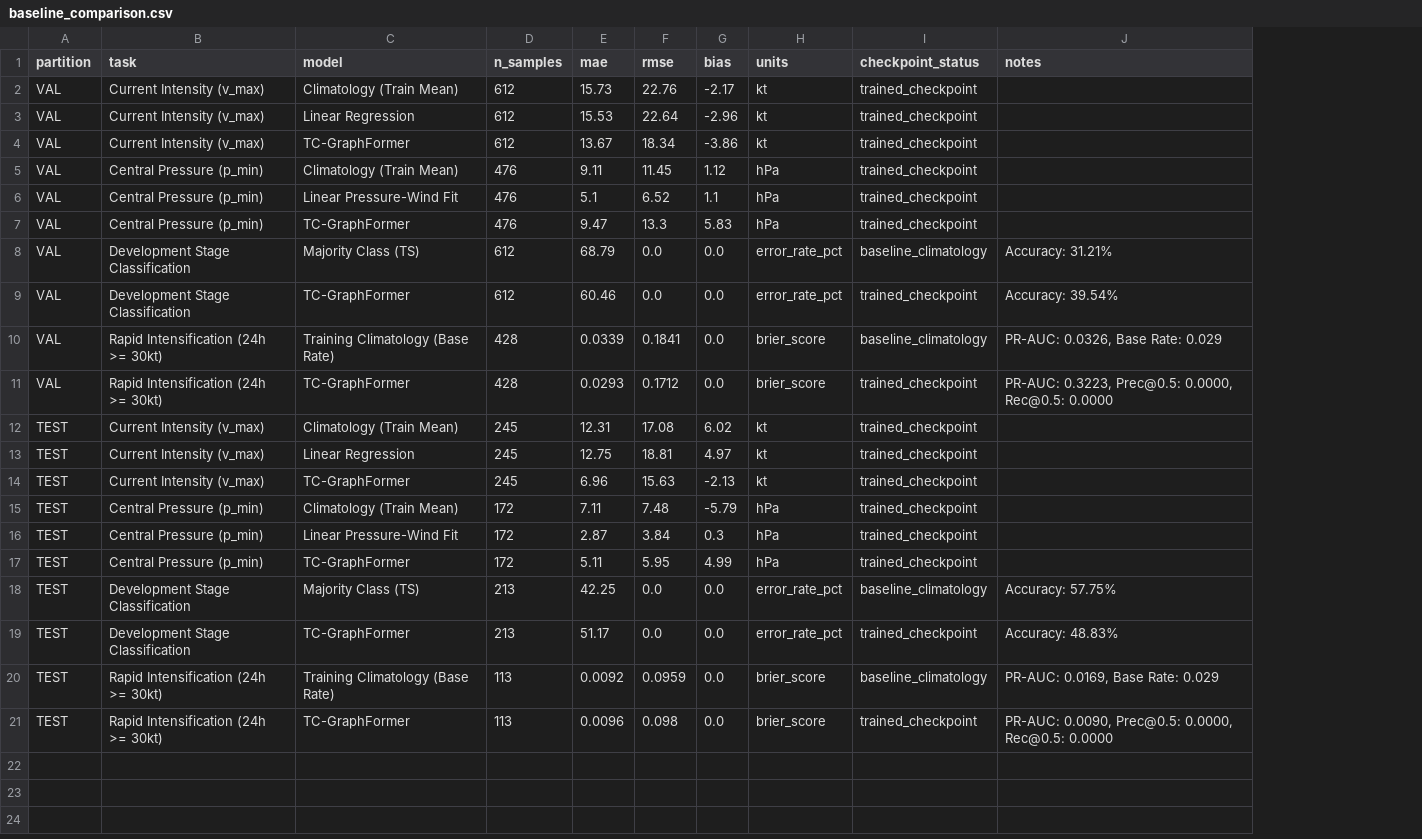
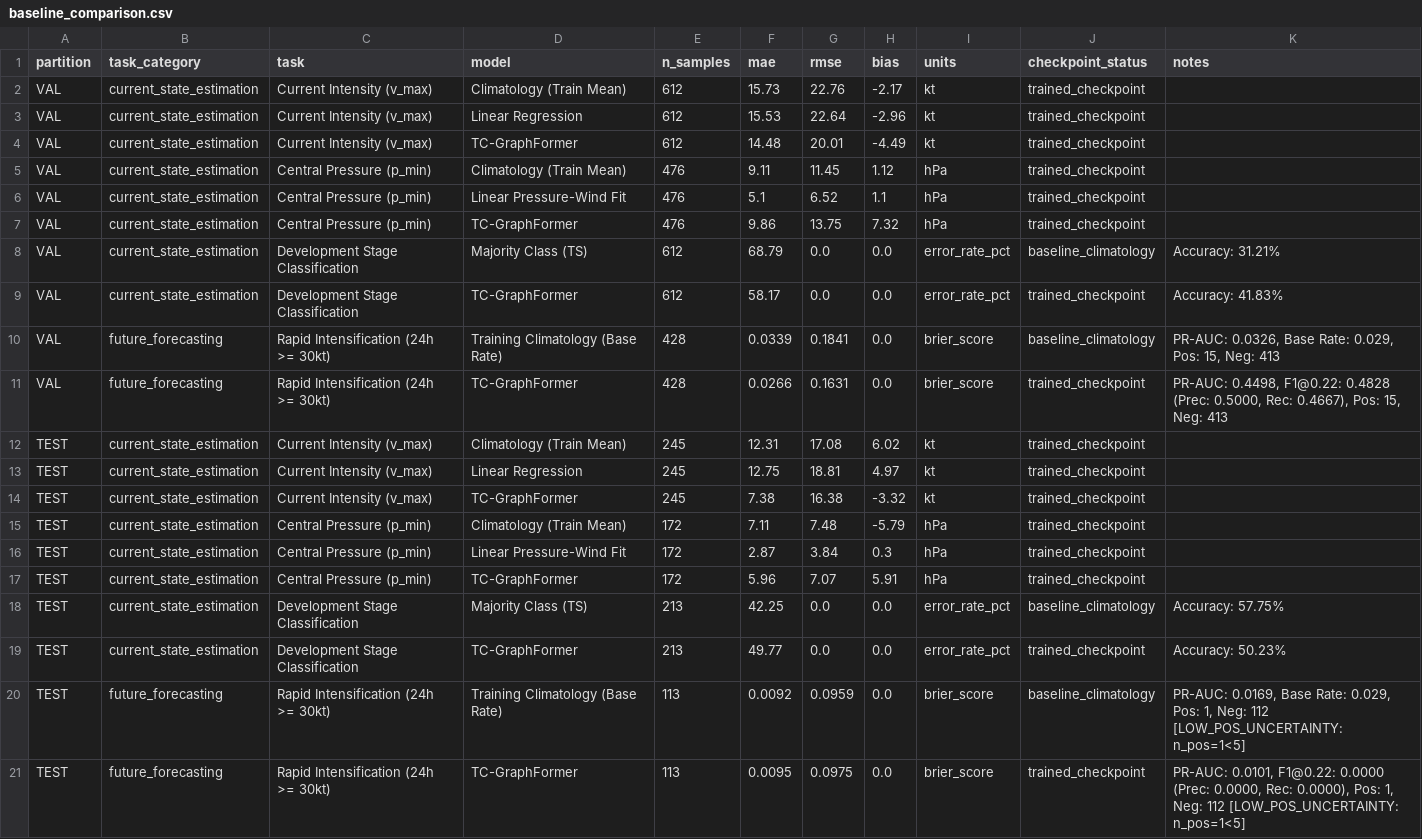
Before and after one commit to hoshikrana/TC-GraphFormer-Forecasting-prediction-Model, a CSV file: reports/phase2e4/baseline_comparison.csv, drawn as a sheet; addresses are those after the commit; the diff names each change by its address in the sheet, - before the commit and + after, or states it on an @@ line.

Commit message:
feat(phase2-3): strict issue-time causal velocity, v3 cache key invalidation, and evaluation protocol

```diff
--- a/reports/phase2e4/baseline_comparison.csv
+++ b/reports/phase2e4/baseline_comparison.csv
+column B (task_category), rows 2-21: current_state_estimation | current_state_estimation | current_state_estimation | current_state_estimation | current_state_estimation | current_state_estimation | current_state_estimation | current_state_estimation | future_forecasting | future_forecasting | current_state_estimation | current_state_estimation | current_state_estimation | current_state_estimation | current_state_estimation | current_state_estimation | current_state_estimation | current_state_estimation | future_forecasting | future_forecasting
-F4 (mae): 13.67
+F4 (mae): 14.48
-G4 (rmse): 18.34
+G4 (rmse): 20.01
-H4 (bias): -3.86
+H4 (bias): -4.49
-F7 (mae): 9.47
+F7 (mae): 9.86
-G7 (rmse): 13.3
+G7 (rmse): 13.75
-H7 (bias): 5.83
+H7 (bias): 7.32
-F9 (mae): 60.46
+F9 (mae): 58.17
-K9 (notes): Accuracy: 39.54%
+K9 (notes): Accuracy: 41.83%
-K10 (notes): PR-AUC: 0.0326, Base Rate: 0.029
+K10 (notes): PR-AUC: 0.0326, Base Rate: 0.029, Pos: 15, Neg: 413
-F11 (mae): 0.0293
+F11 (mae): 0.0266
-G11 (rmse): 0.1712
+G11 (rmse): 0.1631
-K11 (notes): PR-AUC: 0.3223, Prec@0.5: 0.0000, Rec@0.5: 0.0000
+K11 (notes): PR-AUC: 0.4498, F1@0.22: 0.4828 (Prec: 0.5000, Rec: 0.4667), Pos: 15, Neg: 413
-F14 (mae): 6.96
+F14 (mae): 7.38
-G14 (rmse): 15.63
+G14 (rmse): 16.38
-H14 (bias): -2.13
+H14 (bias): -3.32
-F17 (mae): 5.11
+F17 (mae): 5.96
-G17 (rmse): 5.95
+G17 (rmse): 7.07
-H17 (bias): 4.99
+H17 (bias): 5.91
-F19 (mae): 51.17
+F19 (mae): 49.77
-K19 (notes): Accuracy: 48.83%
+K19 (notes): Accuracy: 50.23%
-K20 (notes): …Base Rate: 0.029
+K20 (notes): …Base Rate: 0.029, Pos: 1, Neg: 112 [LOW_POS_UNCERTAINTY: n_pos=1<5]
-F21 (mae): 0.0096
+F21 (mae): 0.0095
-G21 (rmse): 0.098
+G21 (rmse): 0.0975
-K21 (notes): PR-AUC: 0.0090, Prec@0.5: 0.0000, Rec@0.5: 0.0000
+K21 (notes): PR-AUC: 0.0101, F1@0.22: 0.0000 (Prec: 0.0000, Rec: 0.0000), Pos: 1, Neg: 112 [LOW_POS_UNCERTAINTY: n_pos=1<5]
```
Also changed, not shown: reports/phase2e4/basin_evaluation.csv, reports/phase2e4/task_metrics_by_horizon.csv, 7 other files.
